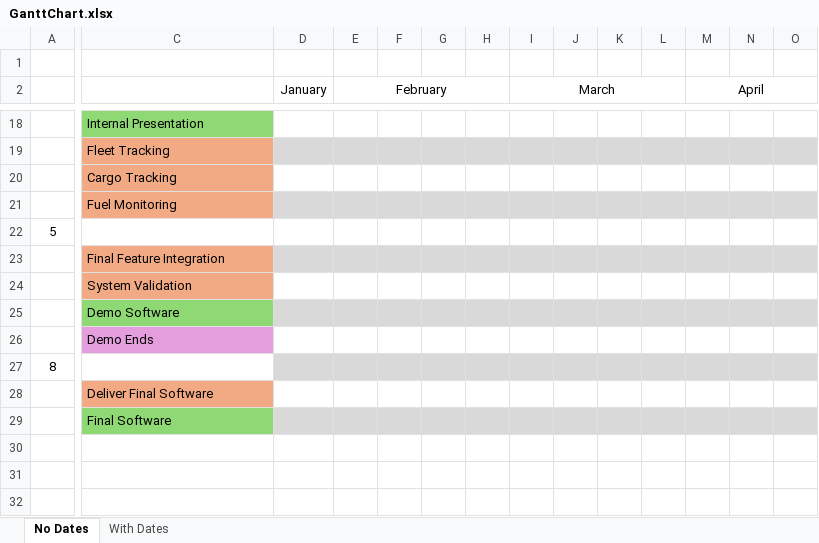
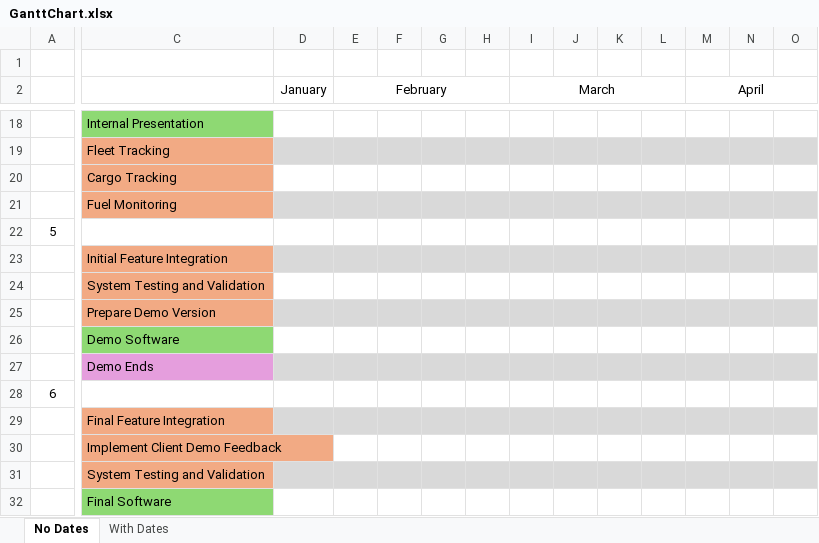
Before and after one commit to cgarryZA/Professional-Skills, an Excel workbook: GanttChart.xlsx, sheet No Dates, drawn as a sheet; only a part is shown, gaps mark what is left out; values as stored, in another font and other column widths than the file's, no borders; charts and pictures not drawn; addresses are those after the commit; rows hold the shown columns only; the diff covers the shown part only; the diff names each change by its address in the sheet, - before the commit and + after, or states it on an @@ line.

Commit message:
Add files via upload

```diff
--- a/GanttChart.xlsx (sheet No Dates)
+++ b/GanttChart.xlsx (sheet No Dates)
-C23: Final Feature Integration
+C23: Initial Feature Integration
-C24: System Validation
+C24: System Testing and Validation
+row 25:  | Prepare Demo Version
-D26:O26 fill: #D9D9D9
+D26:O26 fill: none
-D27:O27 fill: none
+D27:O27 fill: #D9D9D9
-A28: 8
+A28: 6
-D28:O28 fill: #D9D9D9
+D28:O28 fill: none
-C29: Deliver Final Software
+C29: Final Feature Integration
-D29:O29 fill: none
+D29:O29 fill: #D9D9D9
+row 30:  | Implement Client Demo Feedback
+row 31:  | System Testing and Validation
-D32:O32 fill: #D9D9D9
+D32:O32 fill: none
```
Also changed, not shown: cell formats elsewhere in this sheet, charts or pictures.
